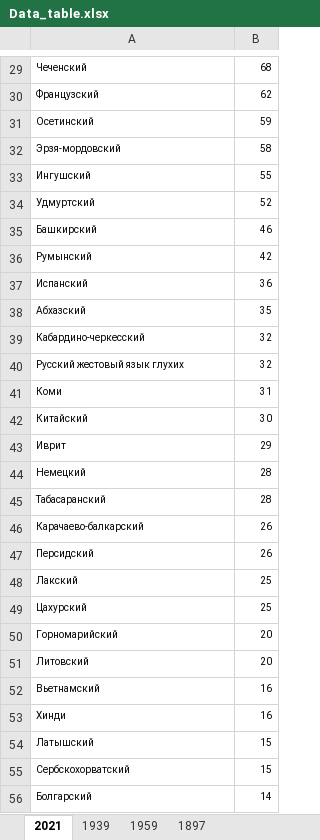
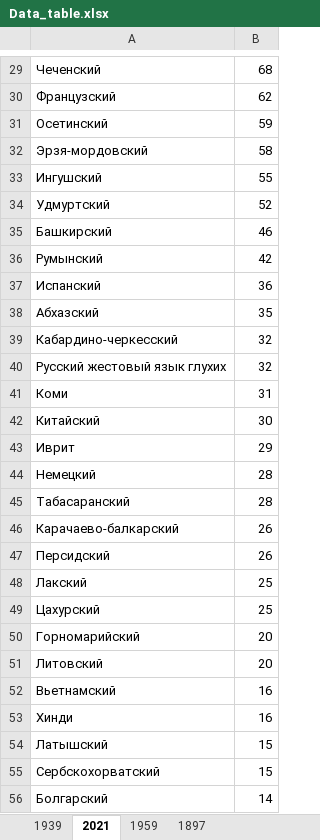
Before and after one commit to bidmybl/timeline, an Excel workbook: data/Data_table.xlsx, sheet 2021, drawn as a sheet; only a part is shown, gaps mark what is left out; values as stored, in another font and other column widths than the file's, no borders; the diff covers the shown part only; the diff names each change by its address in the sheet, - before the commit and + after, or states it on an @@ line.

```diff
--- a/data/Data_table.xlsx (sheet 2021)
+++ b/data/Data_table.xlsx (sheet 2021)
@@ sheet tab order changed: 1939 | 2021 | 1959 | 1897 @@
@@ A29:B56 text size: larger @@
```
Also changed, not shown: 1 removed row and cell formats elsewhere in this sheet, sheet 1897, sheet 1939, sheet 1959.
